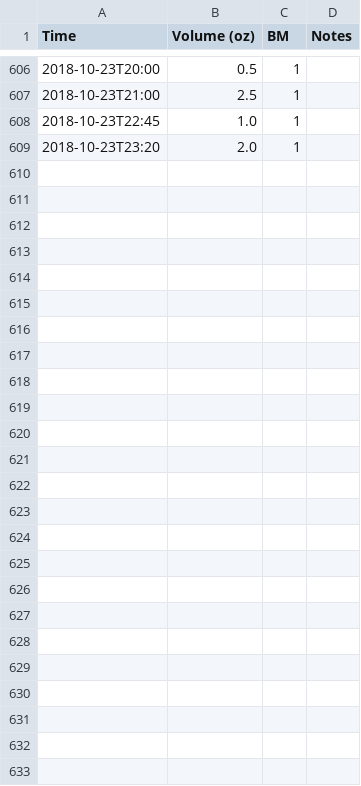
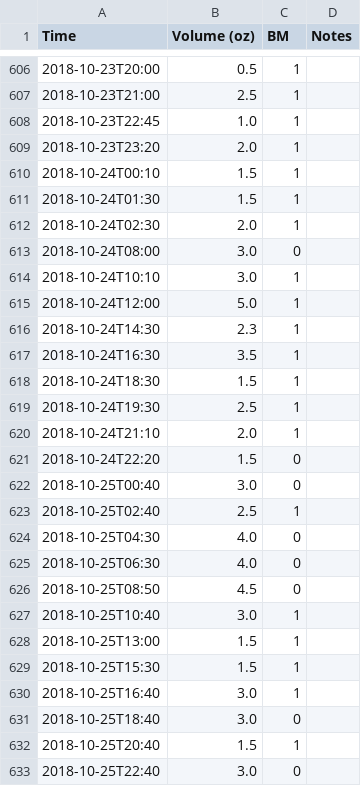
Before and after one commit to nosarthur/feeding, a CSV file: data/feed.csv, drawn as a sheet; only a part is shown, gaps mark what is left out.

```diff
--- a/data/feed.csv
+++ b/data/feed.csv
@@ -609 +609,25 @@ Time,Volume (oz),BM,Notes
 2018-10-23T23:20,2.0,1,
+2018-10-24T00:10,1.5,1,
+2018-10-24T01:30,1.5,1,
+2018-10-24T02:30,2.0,1,
+2018-10-24T08:00,3.0,0,
+2018-10-24T10:10,3.0,1,
+2018-10-24T12:00,5.0,1,
+2018-10-24T14:30,2.3,1,
+2018-10-24T16:30,3.5,1,
+2018-10-24T18:30,1.5,1,
+2018-10-24T19:30,2.5,1,
+2018-10-24T21:10,2.0,1,
+2018-10-24T22:20,1.5,0,
+2018-10-25T00:40,3.0,0,
+2018-10-25T02:40,2.5,1,
+2018-10-25T04:30,4.0,0,
+2018-10-25T06:30,4.0,0,
+2018-10-25T08:50,4.5,0,
+2018-10-25T10:40,3.0,1,
+2018-10-25T13:00,1.5,1,
+2018-10-25T15:30,1.5,1,
+2018-10-25T16:40,3.0,1,
+2018-10-25T18:40,3.0,0,
+2018-10-25T20:40,1.5,1,
+2018-10-25T22:40,3.0,0,
```
Also changed, not shown: data/weight_stool.csv, 1 other file.
